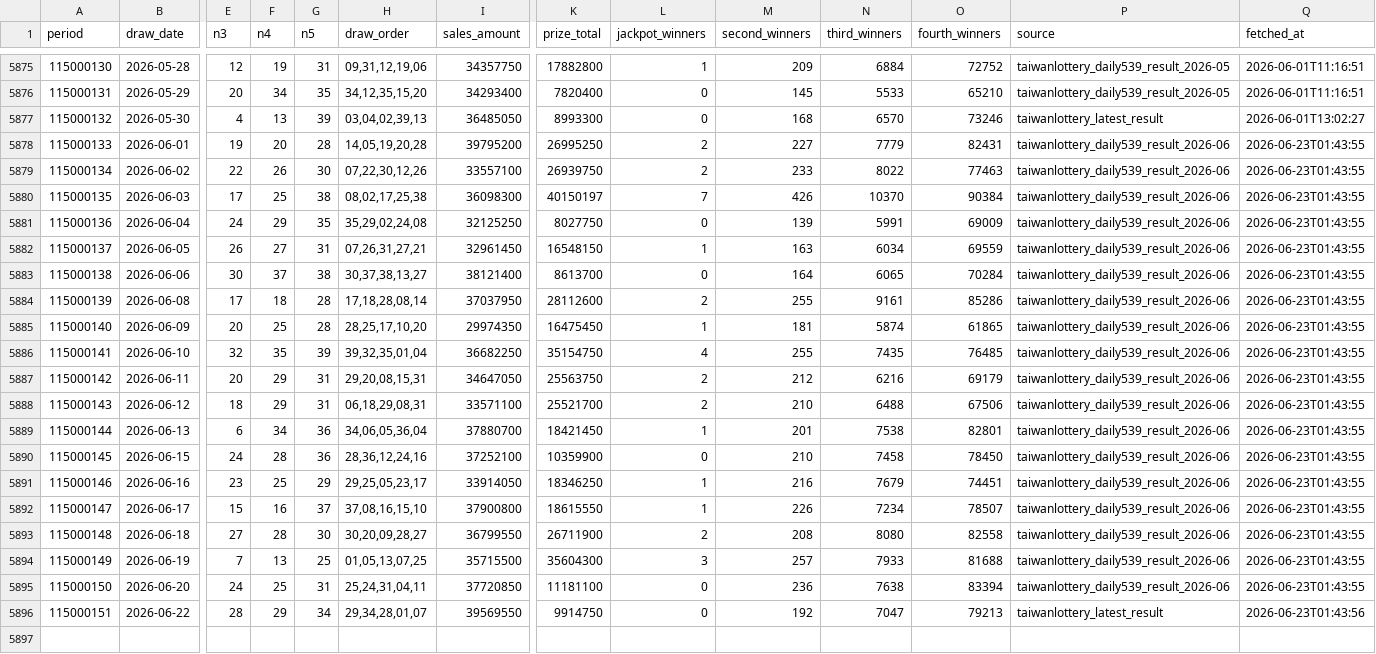
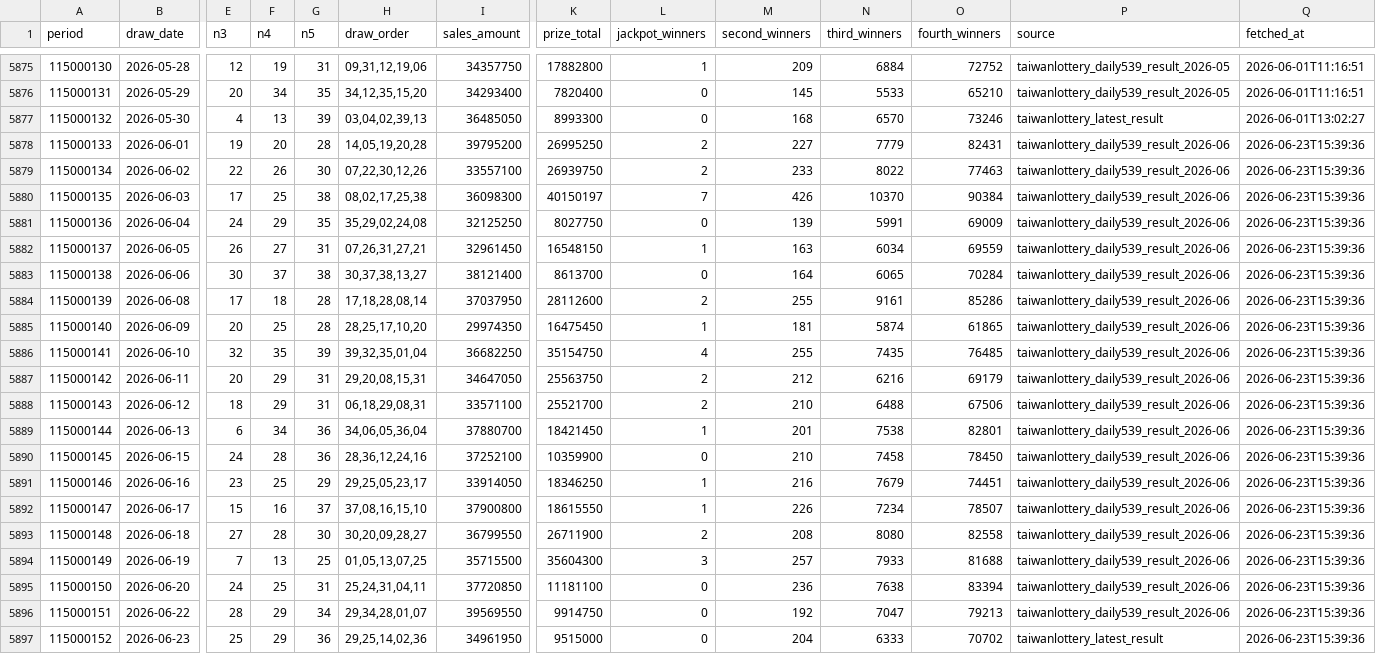
Before and after one commit to pingshen670924-dotcom/mobile-539-system, a CSV file: data/539.csv, drawn as a sheet; only a part is shown, gaps mark what is left out; rows hold the shown columns only; the diff names each change by its address in the sheet, - before the commit and + after, or states it on an @@ line.

```diff
--- a/data/539.csv
+++ b/data/539.csv
-Q5878:Q5895 (fetched_at): 2026-06-23T01:43:55
+Q5878:Q5895 (fetched_at): 2026-06-23T15:39:36
-P5896 (source): taiwanlottery_latest_result
+P5896 (source): taiwanlottery_daily539_result_2026-06
-Q5896 (fetched_at): 2026-06-23T01:43:56
+Q5896 (fetched_at): 2026-06-23T15:39:36
+row 5897: 115000152 | 2026-06-23 | 25 | 29 | 36 | 29,25,14,02,36 | 34961950 | 9515000 | 0 | 204 | 6333 | 70702 | taiwanlottery_latest_result | 2026-06-23T15:39:36
```
Also changed, not shown: 27 other files.
